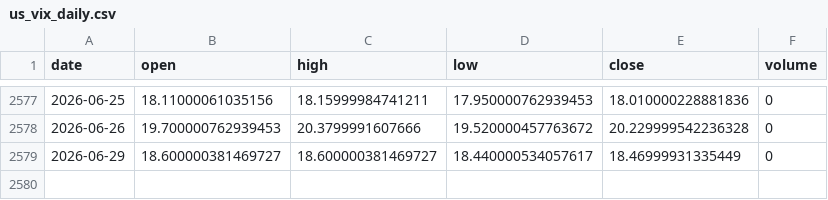
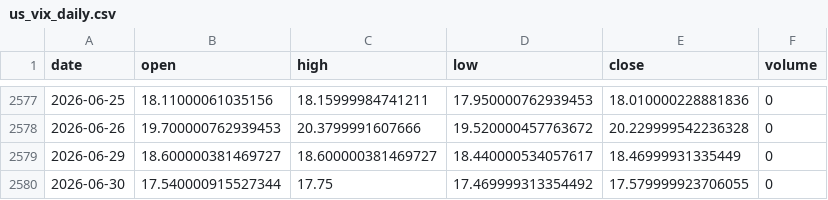
Before and after one commit to pravindev666/JUDAH-Nifty-Oracle, a CSV file: data/us_vix_daily.csv, drawn as a sheet; only a part is shown, gaps mark what is left out.

```diff
--- a/data/us_vix_daily.csv
+++ b/data/us_vix_daily.csv
@@ -2579 +2579,2 @@ date,open,high,low,close,volume
 2026-06-29,18.600000381469727,18.600000381469727,18.440000534057617,18.46999931335449,0
+2026-06-30,17.540000915527344,17.75,17.469999313354492,17.579999923706055,0
```
Also changed, not shown: data/inda_daily.csv, data/nifty_daily.csv, 4 other files.
